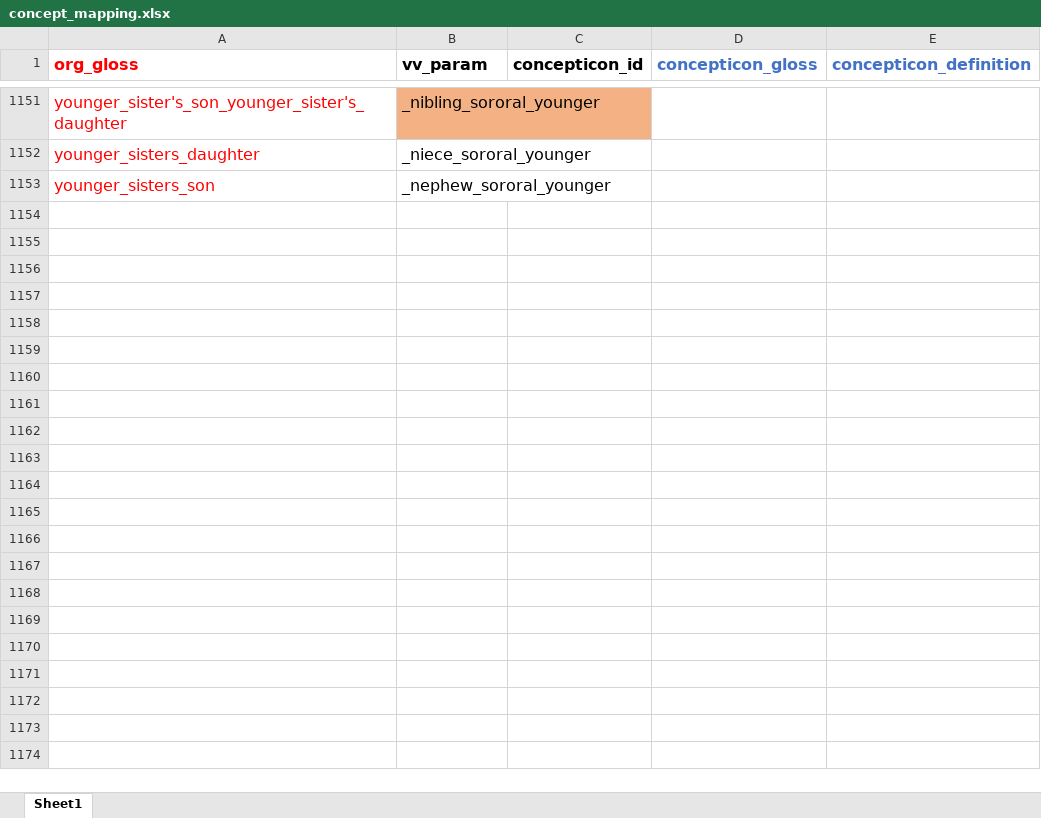
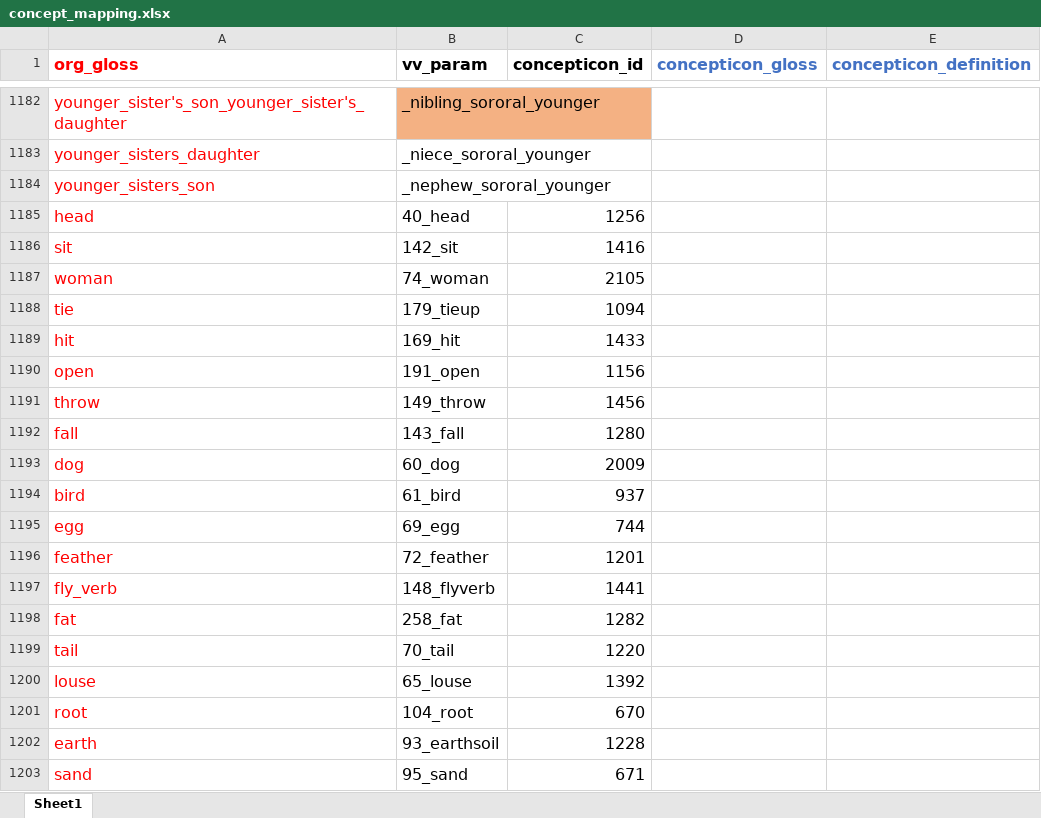
Before and after one commit to lexibank/vanuatuvoices, an Excel workbook: raw/concept_mapping.xlsx, sheet Sheet1, drawn as a sheet; only a part is shown, gaps mark what is left out; values as stored, in another font and other column widths than the file's, no borders; the diff covers the shown part only; the diff names each change by its address in the sheet, - before the commit and + after, or states it on an @@ line.

```diff
--- a/raw/concept_mapping.xlsx (sheet Sheet1)
+++ b/raw/concept_mapping.xlsx (sheet Sheet1)
+row 1185: head | 40_head | 1256
+row 1186: sit | 142_sit | 1416
+row 1187: woman | 74_woman | 2105
+row 1188: tie | 179_tieup | 1094
+row 1189: hit | 169_hit | 1433
+row 1190: open | 191_open | 1156
+row 1191: throw | 149_throw | 1456
+row 1192: fall | 143_fall | 1280
+row 1193: dog | 60_dog | 2009
+row 1194: bird | 61_bird | 937
+row 1195: egg | 69_egg | 744
+row 1196: feather | 72_feather | 1201
+row 1197: fly_verb | 148_flyverb | 1441
+row 1198: fat | 258_fat | 1282
+row 1199: tail | 70_tail | 1220
+row 1200: louse | 65_louse | 1392
+row 1201: root | 104_root | 670
+row 1202: earth | 93_earthsoil | 1228
+row 1203: sand | 95_sand | 671
```
Also changed, not shown: 44 added rows and 2 edited cells elsewhere in this sheet, 17 other files.
